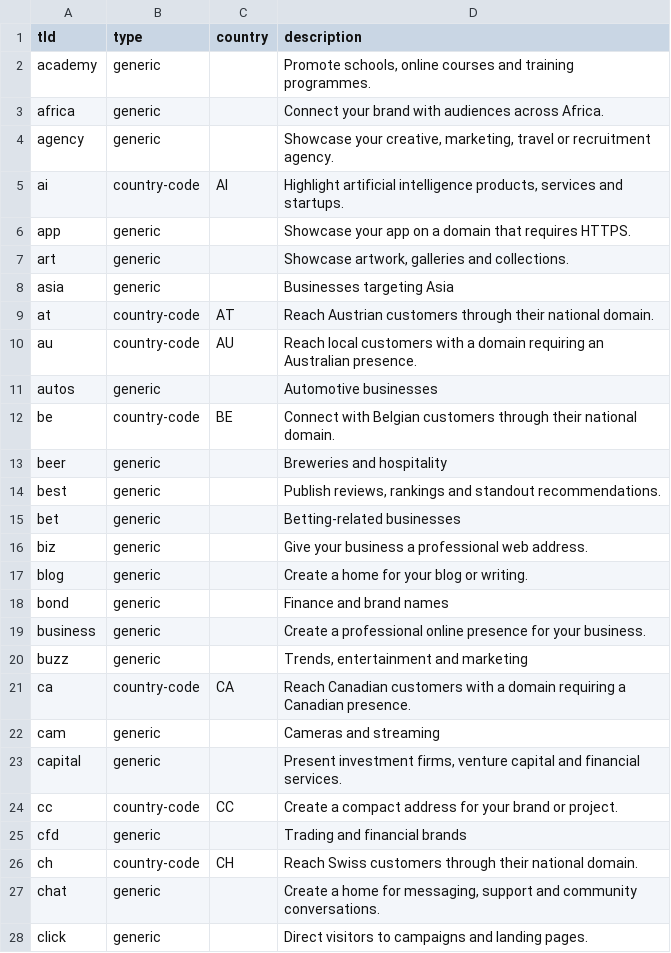
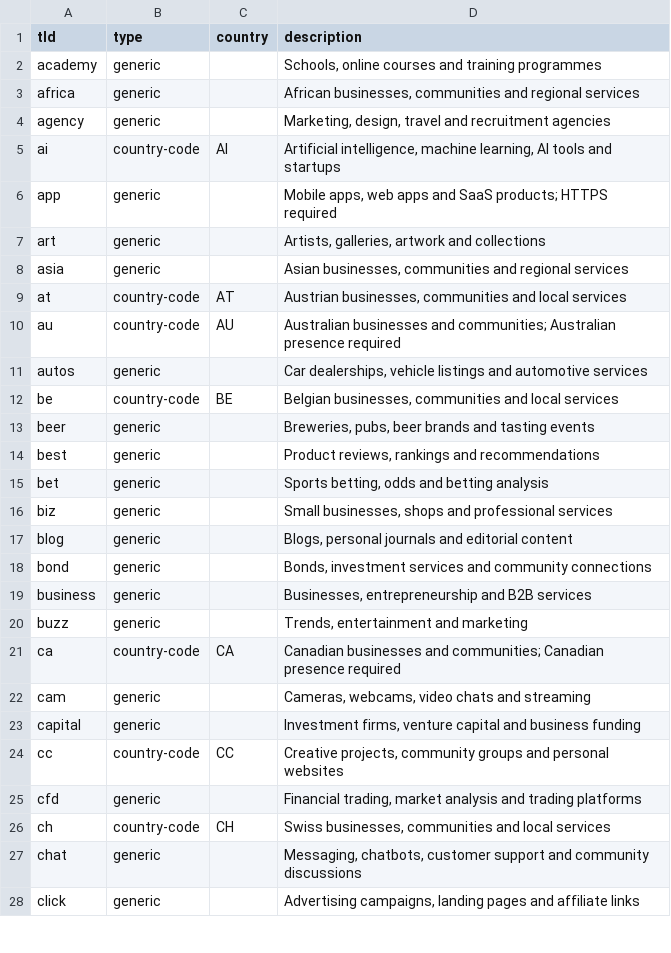
Before and after one commit to namewiz/registrar-pricelist, a CSV file: data/abridged-extensions.csv, drawn as a sheet; only a part is shown; the diff covers the shown part only.

Commit message:
Refine extension descriptions with focused use-case keywords

```diff
--- a/data/abridged-extensions.csv
+++ b/data/abridged-extensions.csv
@@ -1,28 +1,28 @@
 tld,type,country,description
-academy,generic,,"Promote schools, online courses and training programmes."
-africa,generic,,Connect your brand with audiences across Africa.
-agency,generic,,"Showcase your creative, marketing, travel or recruitment agency."
-ai,country-code,AI,"Highlight artificial intelligence products, services and startups."
-app,generic,,Showcase your app on a domain that requires HTTPS.
-art,generic,,"Showcase artwork, galleries and collections."
-asia,generic,,Businesses targeting Asia
-at,country-code,AT,Reach Austrian customers through their national domain.
-au,country-code,AU,Reach local customers with a domain requiring an Australian presence.
-autos,generic,,Automotive businesses
-be,country-code,BE,Connect with Belgian customers through their national domain.
-beer,generic,,Breweries and hospitality
-best,generic,,"Publish reviews, rankings and standout recommendations."
-bet,generic,,Betting-related businesses
-biz,generic,,Give your business a professional web address.
-blog,generic,,Create a home for your blog or writing.
-bond,generic,,Finance and brand names
-business,generic,,Create a professional online presence for your business.
+academy,generic,,"Schools, online courses and training programmes"
+africa,generic,,"African businesses, communities and regional services"
+agency,generic,,"Marketing, design, travel and recruitment agencies"
+ai,country-code,AI,"Artificial intelligence, machine learning, AI tools and startups"
+app,generic,,"Mobile apps, web apps and SaaS products; HTTPS required"
+art,generic,,"Artists, galleries, artwork and collections"
+asia,generic,,"Asian businesses, communities and regional services"
+at,country-code,AT,"Austrian businesses, communities and local services"
+au,country-code,AU,Australian businesses and communities; Australian presence required
+autos,generic,,"Car dealerships, vehicle listings and automotive services"
+be,country-code,BE,"Belgian businesses, communities and local services"
+beer,generic,,"Breweries, pubs, beer brands and tasting events"
+best,generic,,"Product reviews, rankings and recommendations"
+bet,generic,,"Sports betting, odds and betting analysis"
+biz,generic,,"Small businesses, shops and professional services"
+blog,generic,,"Blogs, personal journals and editorial content"
+bond,generic,,"Bonds, investment services and community connections"
+business,generic,,"Businesses, entrepreneurship and B2B services"
 buzz,generic,,"Trends, entertainment and marketing"
-ca,country-code,CA,Reach Canadian customers with a domain requiring a Canadian presence.
-cam,generic,,Cameras and streaming
-capital,generic,,"Present investment firms, venture capital and financial services."
-cc,country-code,CC,Create a compact address for your brand or project.
-cfd,generic,,Trading and financial brands
-ch,country-code,CH,Reach Swiss customers through their national domain.
-chat,generic,,"Create a home for messaging, support and community conversations."
-click,generic,,Direct visitors to campaigns and landing pages.
+ca,country-code,CA,Canadian businesses and communities; Canadian presence required
+cam,generic,,"Cameras, webcams, video chats and streaming"
+capital,generic,,"Investment firms, venture capital and business funding"
+cc,country-code,CC,"Creative projects, community groups and personal websites"
+cfd,generic,,"Financial trading, market analysis and trading platforms"
+ch,country-code,CH,"Swiss businesses, communities and local services"
+chat,generic,,"Messaging, chatbots, customer support and community discussions"
+click,generic,,"Advertising campaigns, landing pages and affiliate links"
```
Also changed, not shown: 108 edited cells elsewhere in this file, 2 other files.
